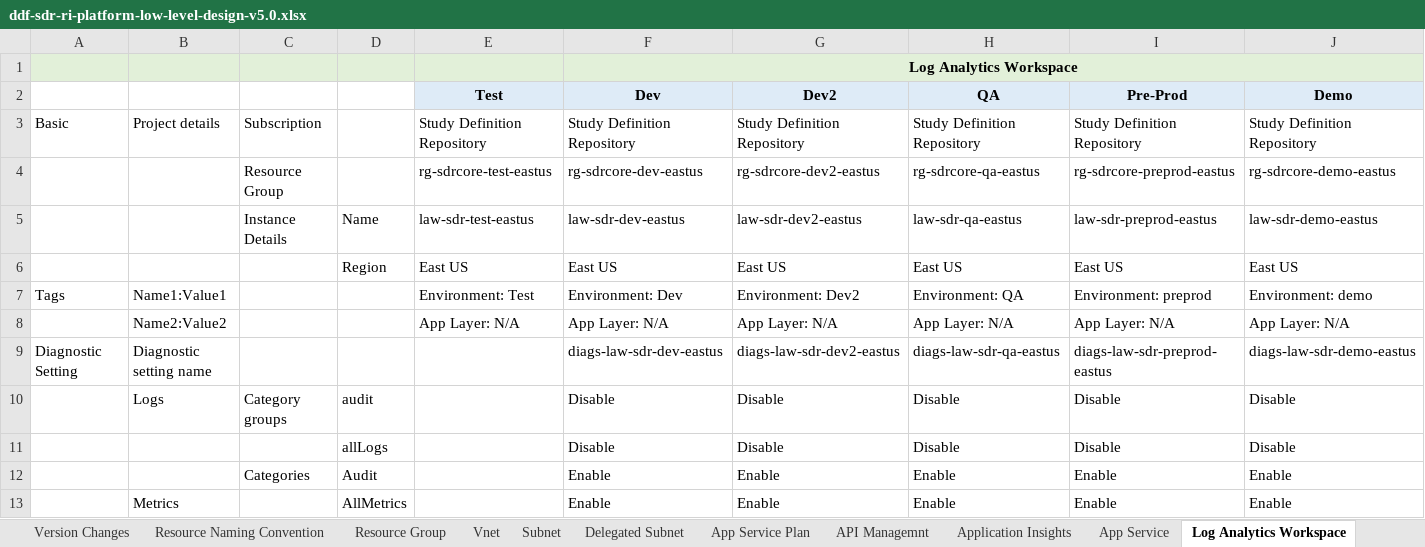
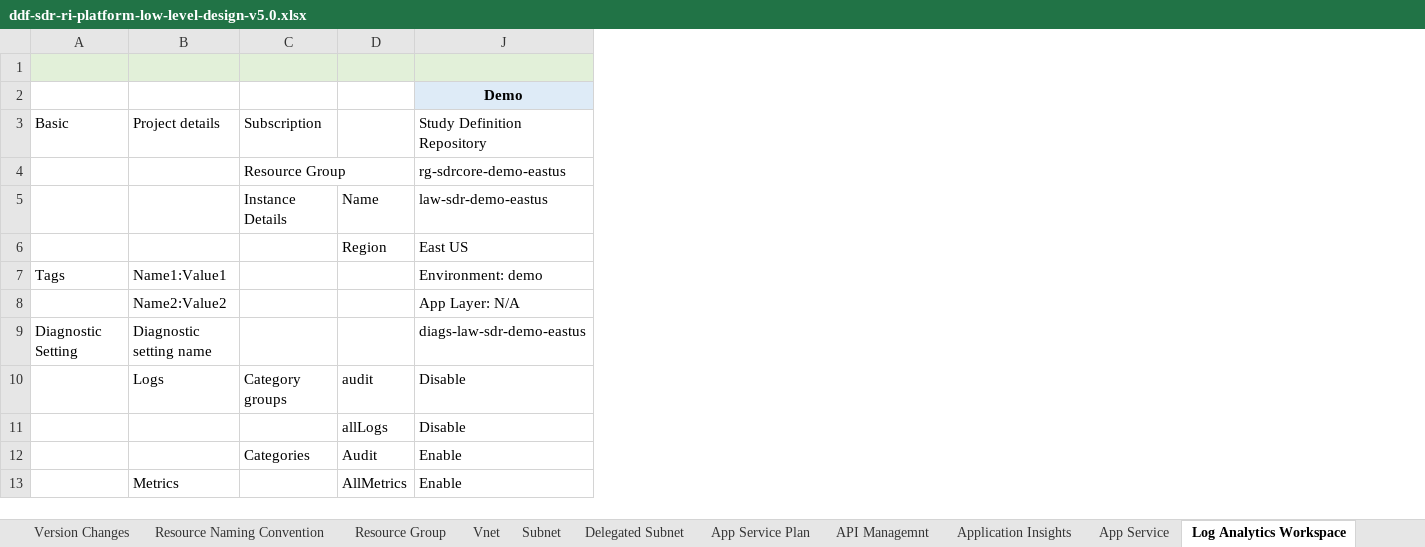
Before and after one commit to transcelerate/ddf-sdr-platform, an Excel workbook: documents/sdr-release-v2.0.2/ddf-sdr-ri-platform-low-level-design-v5.0.xlsx, sheet Log Analytics Workspace, drawn as a sheet; only a part is shown; values as stored, in another font and other column widths than the file's, no borders; the diff names each change by its address in the sheet, - before the commit and + after, or states it on an @@ line.

```diff
--- a/documents/sdr-release-v2.0.2/ddf-sdr-ri-platform-low-level-design-v5.0.xlsx (sheet Log Analytics Workspace)
+++ b/documents/sdr-release-v2.0.2/ddf-sdr-ri-platform-low-level-design-v5.0.xlsx (sheet Log Analytics Workspace)
@@ column E hidden, rows 2-8: Test | Study Definition Repository | rg-sdrcore-test-eastus | law-sdr-test-eastus | East US | Environment: Test | App Layer: N/A @@
@@ column F hidden, rows 1-13: Log Analytics Workspace | Dev | Study Definition Repository | rg-sdrcore-dev-eastus | law-sdr-dev-eastus | East US | Environment: Dev | App Layer: N/A | diags-law-sdr-dev-eastus | Disable | Disable | Enable | Enable @@
@@ column G hidden, rows 2-13: Dev2 | Study Definition Repository | rg-sdrcore-dev2-eastus | law-sdr-dev2-eastus | East US | Environment: Dev2 | App Layer: N/A | diags-law-sdr-dev2-eastus | Disable | Disable | Enable | Enable @@
@@ column H hidden, rows 2-13: QA | Study Definition Repository | rg-sdrcore-qa-eastus | law-sdr-qa-eastus | East US | Environment: QA | App Layer: N/A | diags-law-sdr-qa-eastus | Disable | Disable | Enable | Enable @@
@@ column I hidden, rows 2-13: Pre-Prod | Study Definition Repository | rg-sdrcore-preprod-eastus | law-sdr-preprod-eastus | East US | Environment: preprod | App Layer: N/A | diags-law-sdr-preprod-eastus | Disable | Disable | Enable | Enable @@
```
Also changed, not shown: sheet Delegated Subnet, sheet App Service, sheet Azure Function App, sheet Subnet, sheet Azure Container Registry, sheet Azure Service Bus, 7 more sheets, 1 other file.
